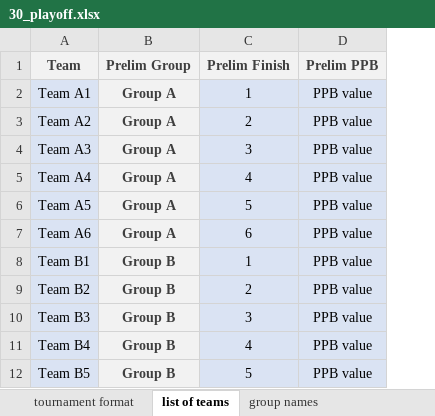
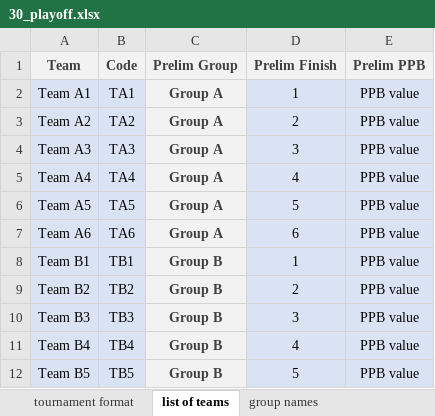
Before and after one commit to victorprieto2265/cornerstone, an Excel workbook: inputs/master_templates/30_playoff.xlsx, sheet list of teams, drawn as a sheet; only a part is shown; values as stored, in another font and other column widths than the file's, no borders; the diff names each change by its address in the sheet, - before the commit and + after, or states it on an @@ line.

```diff
--- a/inputs/master_templates/30_playoff.xlsx (sheet list of teams)
+++ b/inputs/master_templates/30_playoff.xlsx (sheet list of teams)
+column B (Code), rows 2-12: TA1 | TA2 | TA3 | TA4 | TA5 | TA6 | TB1 | TB2 | TB3 | TB4 | TB5
```
Also changed, not shown: sheet room assignments, sheet text input, sheet group names, sheet tournament format, data input/prelim_data.xlsx, inputs/master_templates/30_prelim.xlsx, 22 other files.
